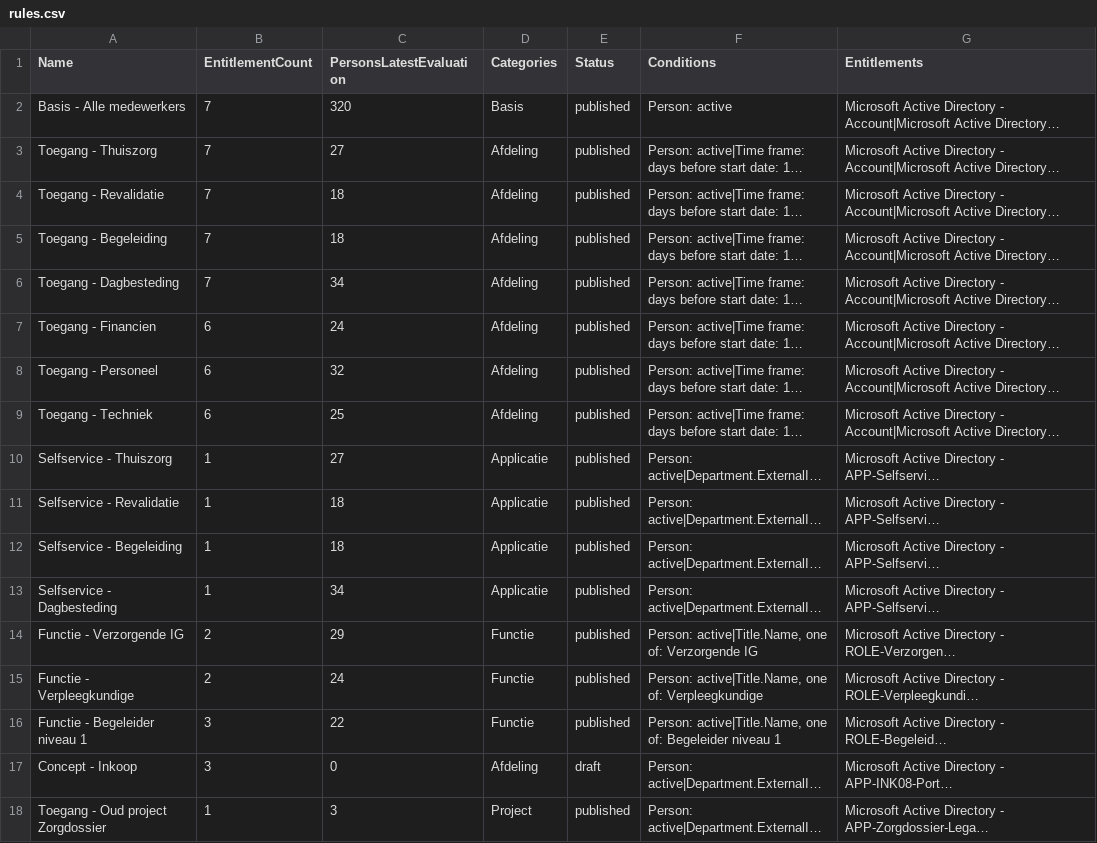
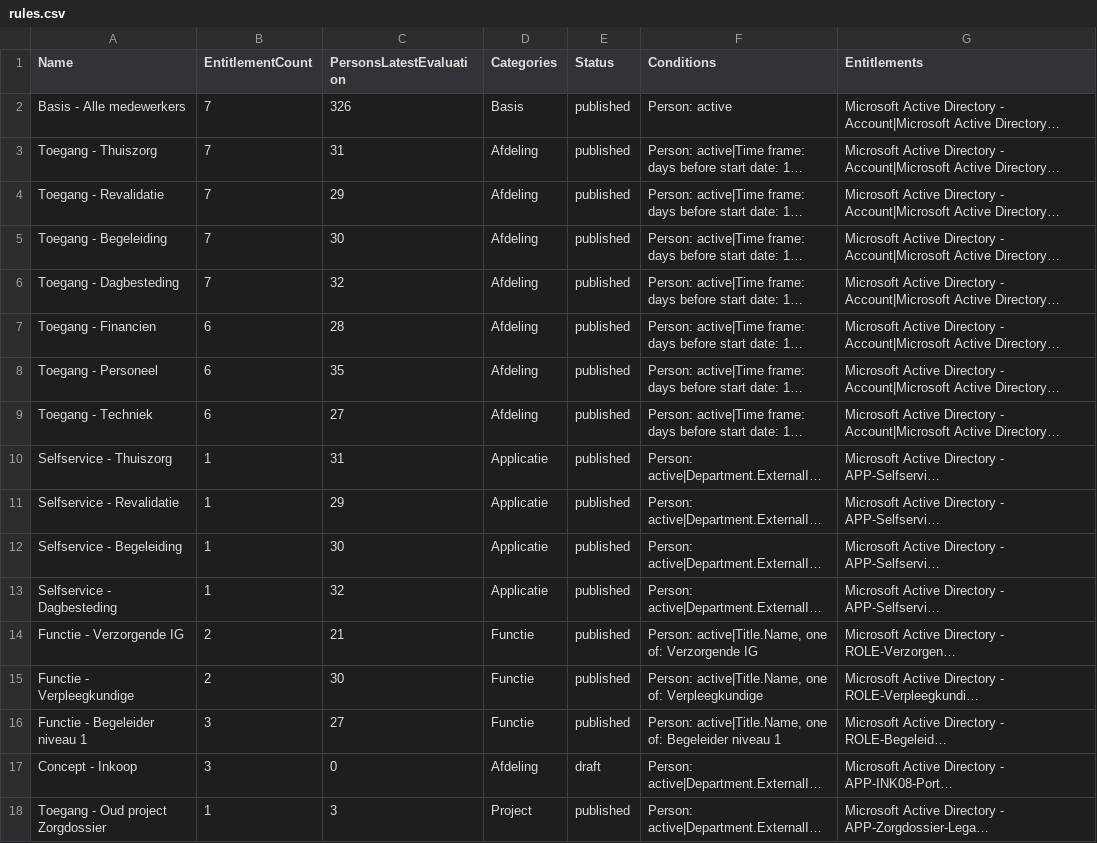
Before and after one commit to arnoutvandervorst/helloid_analytics, a CSV file: demo/rules.csv, drawn as a sheet; long unchanged cells end in …; the diff names each change by its address in the sheet, - before the commit and + after, or states it on an @@ line.

```diff
--- a/demo/rules.csv
+++ b/demo/rules.csv
-C2 (PersonsLatestEvaluation): 320
+C2 (PersonsLatestEvaluation): 326
-C3 (PersonsLatestEvaluation): 27
+C3 (PersonsLatestEvaluation): 31
-C4 (PersonsLatestEvaluation): 18
+C4 (PersonsLatestEvaluation): 29
-C5 (PersonsLatestEvaluation): 18
+C5 (PersonsLatestEvaluation): 30
-C6 (PersonsLatestEvaluation): 34
+C6 (PersonsLatestEvaluation): 32
-C7 (PersonsLatestEvaluation): 24
+C7 (PersonsLatestEvaluation): 28
-C8 (PersonsLatestEvaluation): 32
+C8 (PersonsLatestEvaluation): 35
-C9 (PersonsLatestEvaluation): 25
+C9 (PersonsLatestEvaluation): 27
-C10 (PersonsLatestEvaluation): 27
+C10 (PersonsLatestEvaluation): 31
-C11 (PersonsLatestEvaluation): 18
+C11 (PersonsLatestEvaluation): 29
-C12 (PersonsLatestEvaluation): 18
+C12 (PersonsLatestEvaluation): 30
-C13 (PersonsLatestEvaluation): 34
+C13 (PersonsLatestEvaluation): 32
-C14 (PersonsLatestEvaluation): 29
+C14 (PersonsLatestEvaluation): 21
-C15 (PersonsLatestEvaluation): 24
+C15 (PersonsLatestEvaluation): 30
-C16 (PersonsLatestEvaluation): 22
+C16 (PersonsLatestEvaluation): 27
```
Also changed, not shown: 11 other files.
